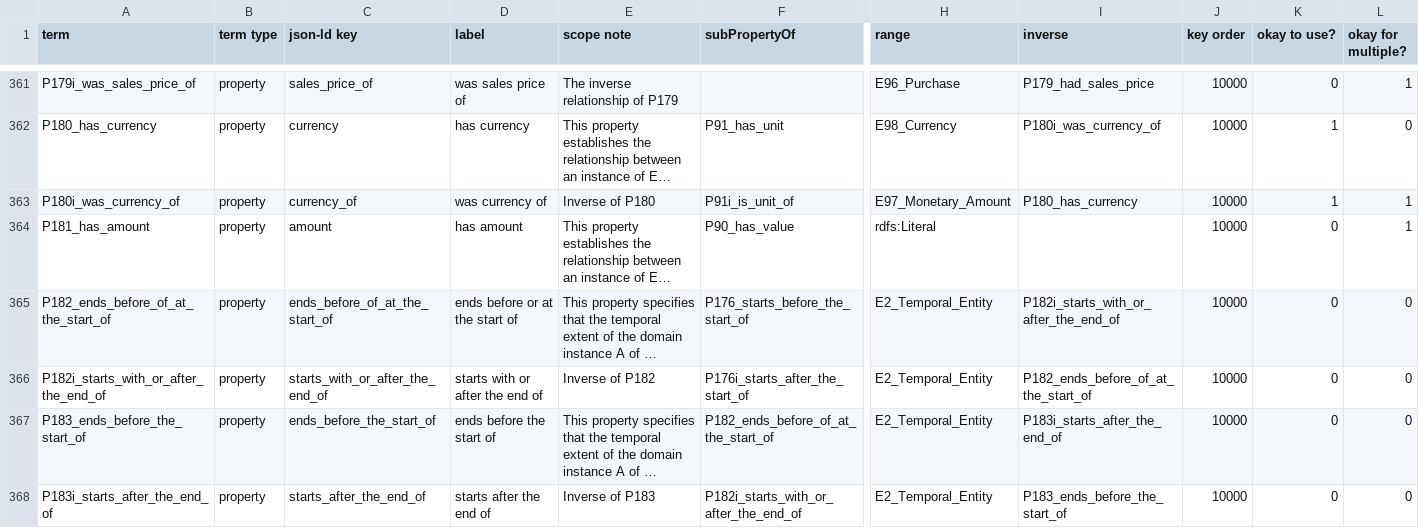
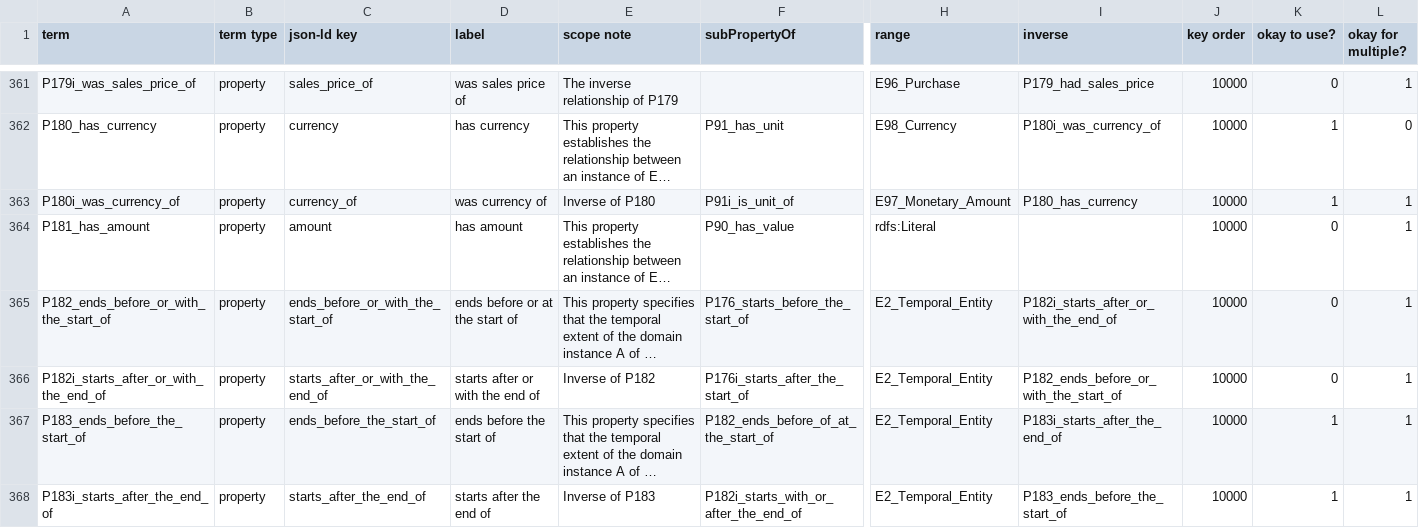
Before and after one commit to thegetty/crom, a TSV file: cromulent/data/crm_vocab.tsv, drawn as a sheet; only a part is shown, gaps mark what is left out; long unchanged cells end in …; the diff covers the shown part only; the diff names each change by its address in the sheet, - before the commit and + after, or states it on an @@ line.

```diff
--- a/cromulent/data/crm_vocab.tsv
+++ b/cromulent/data/crm_vocab.tsv
-A365 (term): P182_ends_before_of_at_the_start_of
+A365 (term): P182_ends_before_or_with_the_start_of
-C365 (json-ld key): ends_before_of_at_the_start_of
+C365 (json-ld key): ends_before_or_with_the_start_of
-I365 (inverse): P182i_starts_with_or_after_the_end_of
+I365 (inverse): P182i_starts_after_or_with_the_end_of
-L365:L368 (okay for multiple?): 0
+L365:L368 (okay for multiple?): 1
-A366 (term): P182i_starts_with_or_after_the_end_of
+A366 (term): P182i_starts_after_or_with_the_end_of
-C366 (json-ld key): starts_with_or_after_the_end_of
+C366 (json-ld key): starts_after_or_with_the_end_of
-D366 (label): starts with or after the end of
+D366 (label): starts after or with the end of
-I366 (inverse): P182_ends_before_of_at_the_start_of
+I366 (inverse): P182_ends_before_or_with_the_start_of
-K367:K368 (okay to use?): 0
+K367:K368 (okay to use?): 1
```
Also changed, not shown: 11 edited cells elsewhere in this file, 3 other files.
